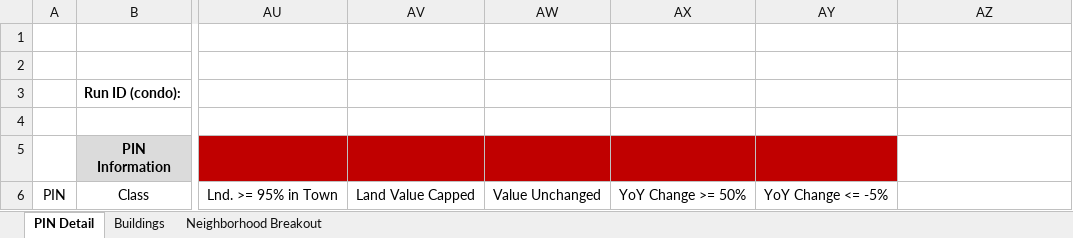
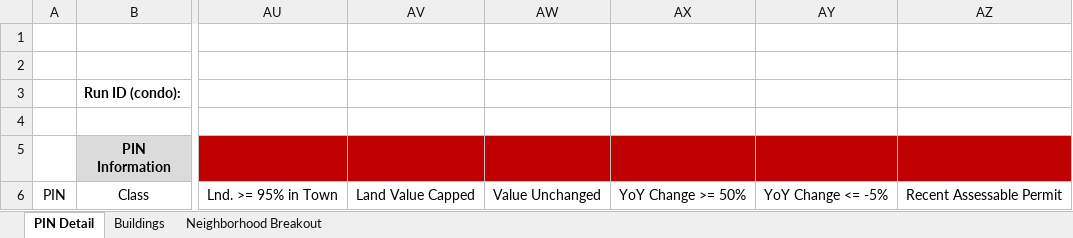
Before and after one commit to ccao-data/model-condo-avm, an Excel workbook: misc/desk_review_template.xlsx, sheet PIN Detail, drawn as a sheet; only a part is shown, gaps mark what is left out; values as stored, in another font and other column widths than the file's, no borders; the diff names each change by its address in the sheet, - before the commit and + after, or states it on an @@ line.

Commit message:
Add flag to desk review workbook for assessable permit in past 3 years

```diff
--- a/misc/desk_review_template.xlsx (sheet PIN Detail)
+++ b/misc/desk_review_template.xlsx (sheet PIN Detail)
-AZ5 fill: none
+AZ5 fill: #C00000
-AZ6: (empty)
+AZ6: Recent Assessable Permit
```
Also changed, not shown: 1 other file.
